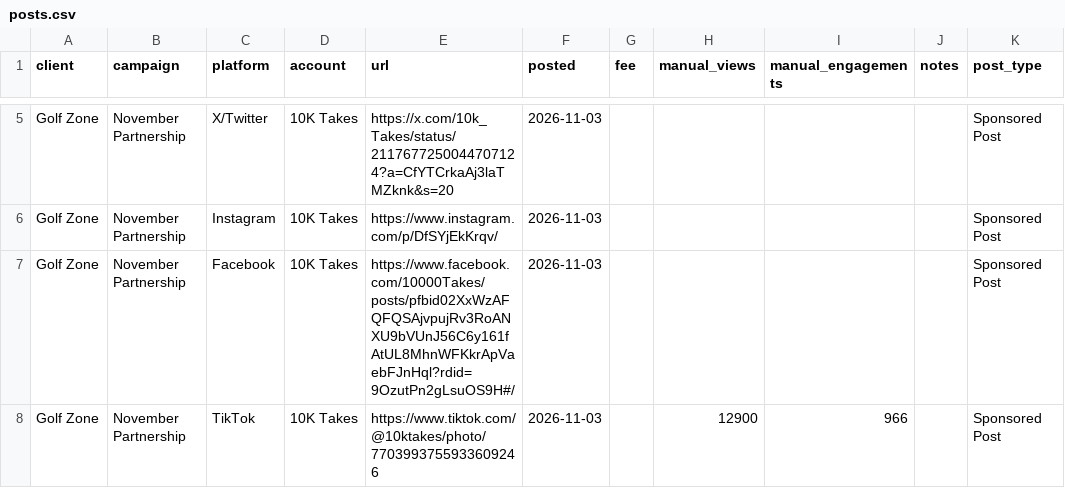
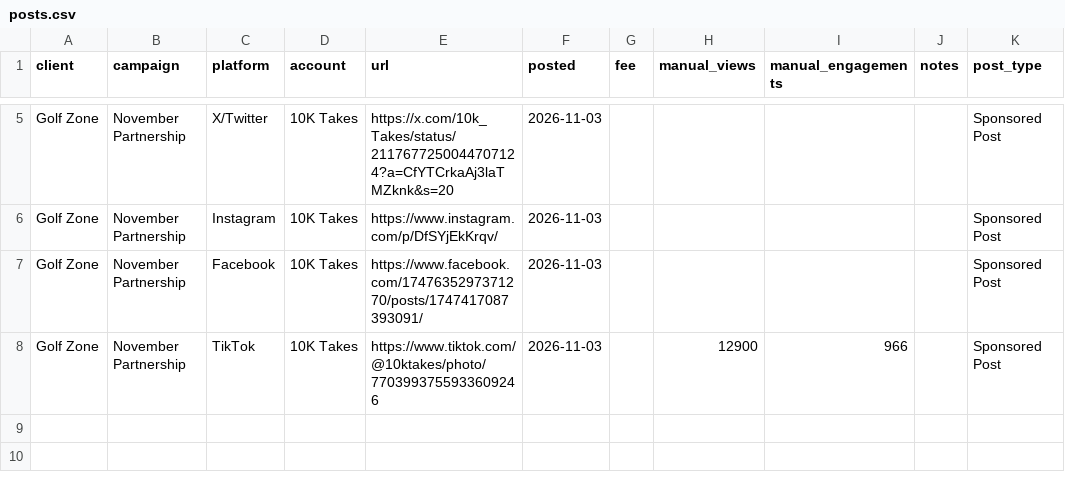
Before and after one commit to 10000takes/10k-hub, a CSV file: posts.csv, drawn as a sheet; only a part is shown, gaps mark what is left out; the diff names each change by its address in the sheet, - before the commit and + after, or states it on an @@ line.

Commit message:
Update posts.csv

```diff
--- a/posts.csv
+++ b/posts.csv
-E7 (url): https://www.facebook.com/10000Takes/posts/pfbid02XxWzAFQFQSAjvpujRv3RoANXU9bVUnJ56C6y161fAtUL8MhnWFKkrApVaebFJnHql?rdid=9OzutPn2gLsuOS9H#/
+E7 (url): https://www.facebook.com/1747635297371270/posts/1747417087393091/
```
